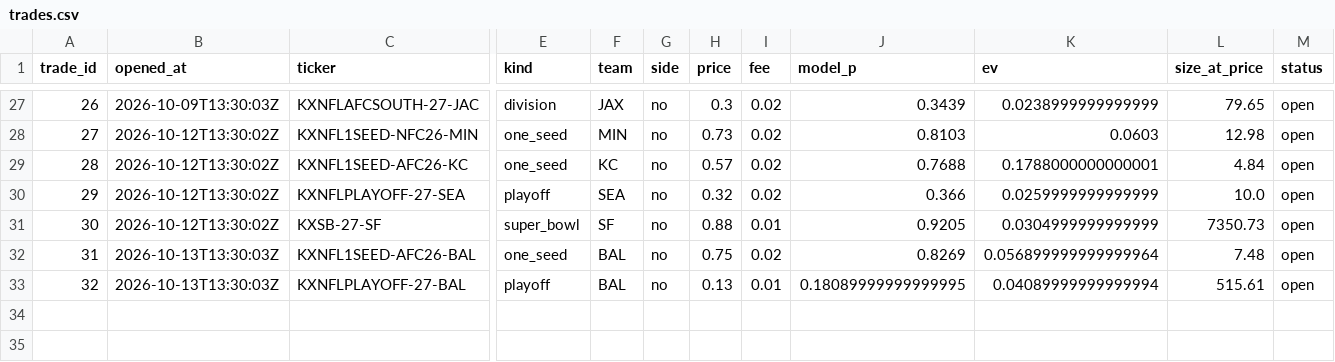
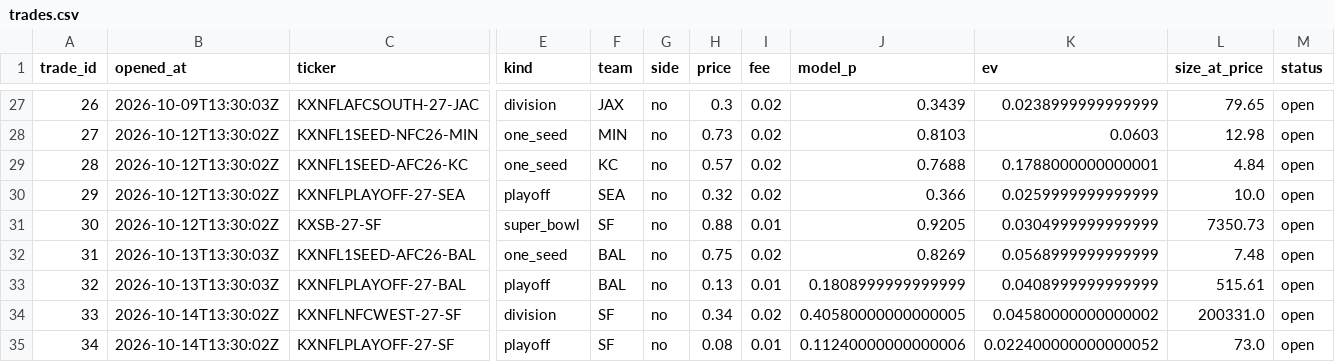
Before and after one commit to mastayb/nfl-power-rankings, a CSV file: data/paper/trades.csv, drawn as a sheet; only a part is shown, gaps mark what is left out; rows hold the shown columns only; the diff names each change by its address in the sheet, - before the commit and + after, or states it on an @@ line.

Commit message:
daily: snapshot 20261014T133002Z (34 open futures paper trades)

```diff
--- a/data/paper/trades.csv
+++ b/data/paper/trades.csv
-K32 (ev): 0.056899999999999964
+K32 (ev): 0.0568999999999999
-J33 (model_p): 0.18089999999999995
+J33 (model_p): 0.1808999999999999
-K33 (ev): 0.04089999999999994
+K33 (ev): 0.0408999999999999
+row 34: 33 | 2026-10-14T13:30:02Z | KXNFLNFCWEST-27-SF | division | SF | no | 0.34 | 0.02 | 0.40580000000000005 | 0.04580000000000002 | 200331.0 | open
+row 35: 34 | 2026-10-14T13:30:02Z | KXNFLPLAYOFF-27-SF | playoff | SF | no | 0.08 | 0.01 | 0.11240000000000006 | 0.022400000000000052 | 73.0 | open
```
Also changed, not shown: data/paper/game_marks.csv, data/paper/game_trades.csv, 6 other files.
